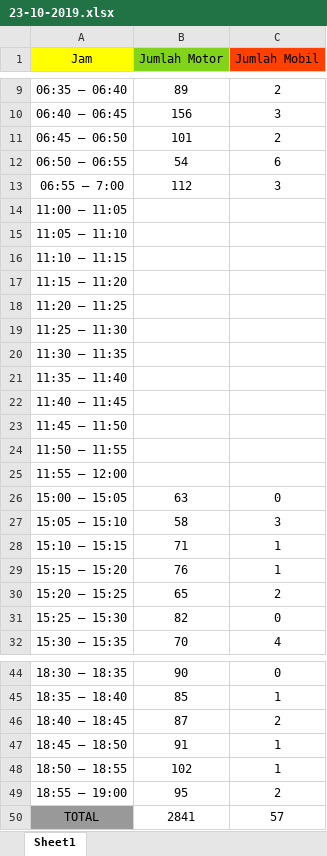
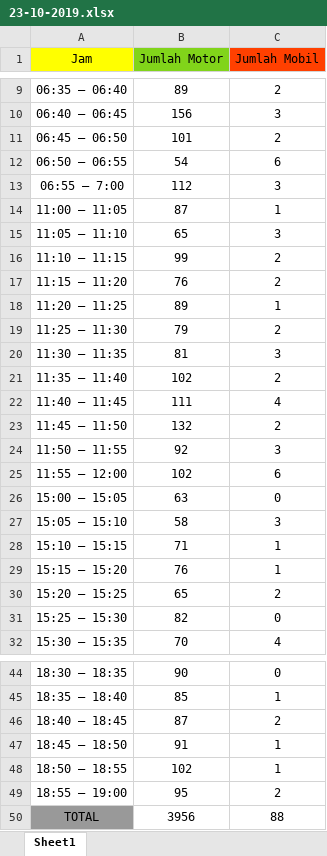
Before and after one commit to mozarik/dataKendaraan, an Excel workbook: SetelahRevisi/23-10-2019.xlsx, sheet Sheet1, drawn as a sheet; only a part is shown, gaps mark what is left out; values as stored, in another font and other column widths than the file's, no borders; the diff names each change by its address in the sheet, - before the commit and + after, or states it on an @@ line.

Commit message:
new siang

```diff
--- a/SetelahRevisi/23-10-2019.xlsx (sheet Sheet1)
+++ b/SetelahRevisi/23-10-2019.xlsx (sheet Sheet1)
-B14 (Jumlah Motor): (empty)
+B14 (Jumlah Motor): 87
-C14 (Jumlah Mobil): (empty)
+C14 (Jumlah Mobil): 1
-B15 (Jumlah Motor): (empty)
+B15 (Jumlah Motor): 65
-C15 (Jumlah Mobil): (empty)
+C15 (Jumlah Mobil): 3
-B16 (Jumlah Motor): (empty)
+B16 (Jumlah Motor): 99
-C16:C17 (Jumlah Mobil): (empty)
+C16:C17 (Jumlah Mobil): 2
-B17 (Jumlah Motor): (empty)
+B17 (Jumlah Motor): 76
-B18 (Jumlah Motor): (empty)
+B18 (Jumlah Motor): 89
-C18 (Jumlah Mobil): (empty)
+C18 (Jumlah Mobil): 1
-B19 (Jumlah Motor): (empty)
+B19 (Jumlah Motor): 79
-C19 (Jumlah Mobil): (empty)
+C19 (Jumlah Mobil): 2
-B20 (Jumlah Motor): (empty)
+B20 (Jumlah Motor): 81
-C20 (Jumlah Mobil): (empty)
+C20 (Jumlah Mobil): 3
-B21 (Jumlah Motor): (empty)
+B21 (Jumlah Motor): 102
-C21 (Jumlah Mobil): (empty)
+C21 (Jumlah Mobil): 2
-B22 (Jumlah Motor): (empty)
+B22 (Jumlah Motor): 111
-C22 (Jumlah Mobil): (empty)
+C22 (Jumlah Mobil): 4
-B23 (Jumlah Motor): (empty)
+B23 (Jumlah Motor): 132
-C23 (Jumlah Mobil): (empty)
+C23 (Jumlah Mobil): 2
-B24 (Jumlah Motor): (empty)
+B24 (Jumlah Motor): 92
-C24 (Jumlah Mobil): (empty)
+C24 (Jumlah Mobil): 3
-B25 (Jumlah Motor): (empty)
+B25 (Jumlah Motor): 102
-C25 (Jumlah Mobil): (empty)
+C25 (Jumlah Mobil): 6
-B50 (Jumlah Motor): 2841
+B50 (Jumlah Motor): 3956
-C50 (Jumlah Mobil): 57
+C50 (Jumlah Mobil): 88
```
